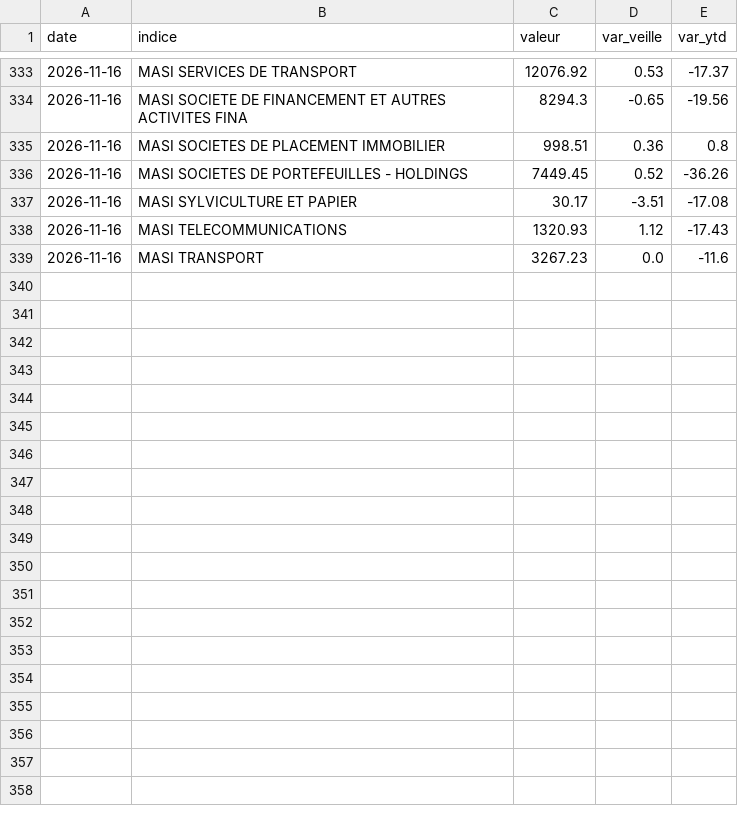
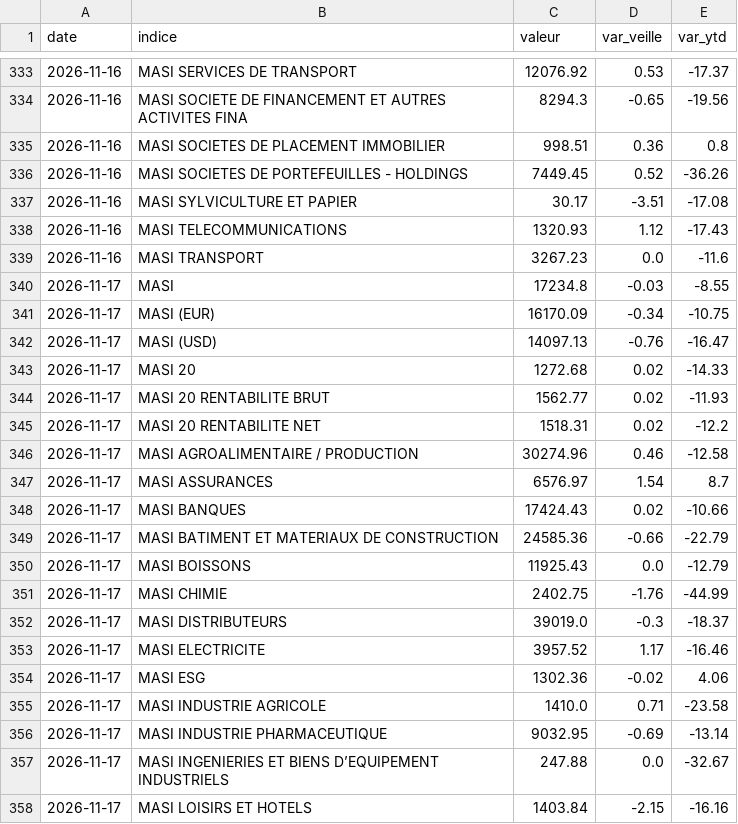
Before and after one commit to ioul10/MASI20TRACKER, a CSV file: data/indices.csv, drawn as a sheet; only a part is shown, gaps mark what is left out; the diff covers the shown part only.

Commit message:
Import cote 2026-11-17

```diff
--- a/data/indices.csv
+++ b/data/indices.csv
@@ -339 +339,20 @@ date,indice,valeur,var_veille,var_ytd
 2026-11-16,MASI TRANSPORT,3267.23,0.0,-11.6
+2026-11-17,MASI,17234.8,-0.03,-8.55
+2026-11-17,MASI (EUR),16170.09,-0.34,-10.75
+2026-11-17,MASI (USD),14097.13,-0.76,-16.47
+2026-11-17,MASI 20,1272.68,0.02,-14.33
+2026-11-17,MASI 20 RENTABILITE BRUT,1562.77,0.02,-11.93
+2026-11-17,MASI 20 RENTABILITE NET,1518.31,0.02,-12.2
+2026-11-17,MASI AGROALIMENTAIRE / PRODUCTION,30274.96,0.46,-12.58
+2026-11-17,MASI ASSURANCES,6576.97,1.54,8.7
+2026-11-17,MASI BANQUES,17424.43,0.02,-10.66
+2026-11-17,MASI BATIMENT ET MATERIAUX DE CONSTRUCTION,24585.36,-0.66,-22.79
+2026-11-17,MASI BOISSONS,11925.43,0.0,-12.79
+2026-11-17,MASI CHIMIE,2402.75,-1.76,-44.99
+2026-11-17,MASI DISTRIBUTEURS,39019.0,-0.3,-18.37
+2026-11-17,MASI ELECTRICITE,3957.52,1.17,-16.46
+2026-11-17,MASI ESG,1302.36,-0.02,4.06
+2026-11-17,MASI INDUSTRIE AGRICOLE,1410.0,0.71,-23.58
+2026-11-17,MASI INDUSTRIE PHARMACEUTIQUE,9032.95,-0.69,-13.14
+2026-11-17,MASI INGENIERIES ET BIENS D’EQUIPEMENT INDUSTRIELS,247.88,0.0,-32.67
+2026-11-17,MASI LOISIRS ET HOTELS,1403.84,-2.15,-16.16
```
Also changed, not shown: 15 added rows elsewhere in this file.
